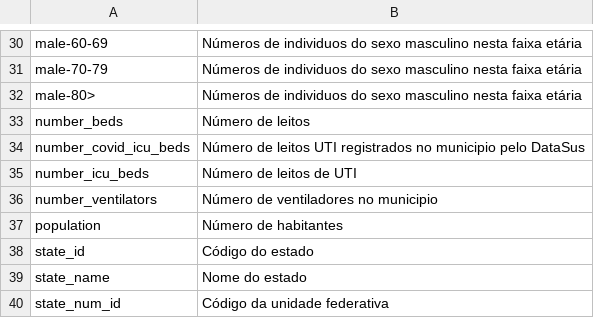
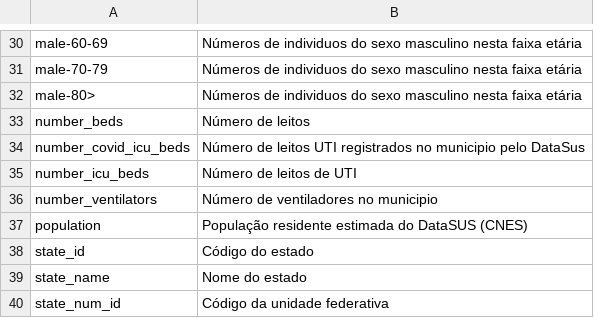
Before and after one commit to ImpulsoGov/coronacidades-datasource, a CSV file: dictionaries/br_cities_cnes.csv, drawn as a sheet; only a part is shown, gaps mark what is left out.

Commit message:
fix population description

```diff
--- a/dictionaries/br_cities_cnes.csv
+++ b/dictionaries/br_cities_cnes.csv
@@ -36,3 +36,3 @@ number_icu_beds, Número de leitos de UTI
 number_ventilators, Número de ventiladores no municipio
-population, Número de habitantes
+population, População residente estimada do DataSUS (CNES)
 state_id, Código do estado
```
